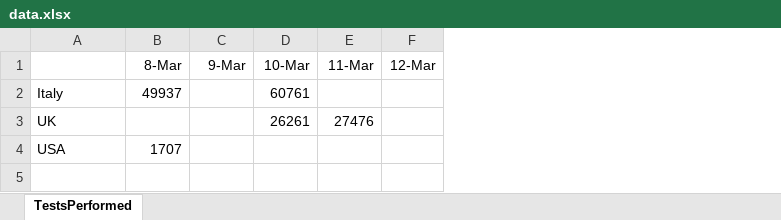
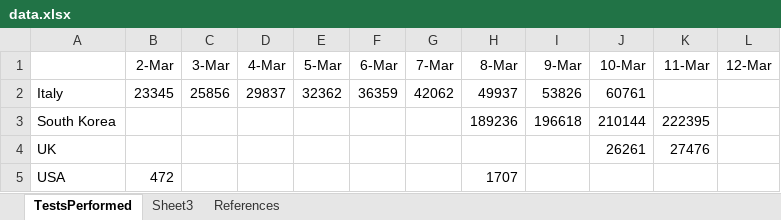
Before and after one commit to carmelh/COVID-19, an Excel workbook: data.xlsx, sheet TestsPerformed, drawn as a sheet; values as stored, in another font and other column widths than the file's, no borders; addresses are those after the commit; the diff names each change by its address in the sheet, - before the commit and + after, or states it on an @@ line.

```diff
--- a/data.xlsx (sheet TestsPerformed)
+++ b/data.xlsx (sheet TestsPerformed)
+sheet tab: Sheet3
+sheet tab: References
+column B (2-Mar), row 2: 23345; row 5: 472
+column C (3-Mar), row 2: 25856
+column D (4-Mar), row 2: 29837
+column E (5-Mar), row 2: 32362
+column F (6-Mar), row 2: 36359
+column G (7-Mar), row 2: 42062
-I2 (9-Mar): (empty)
+I2 (9-Mar): 53826
+row 3: South Korea |  |  |  |  |  |  | 189236 | 196618 | 210144 | 222395
```
